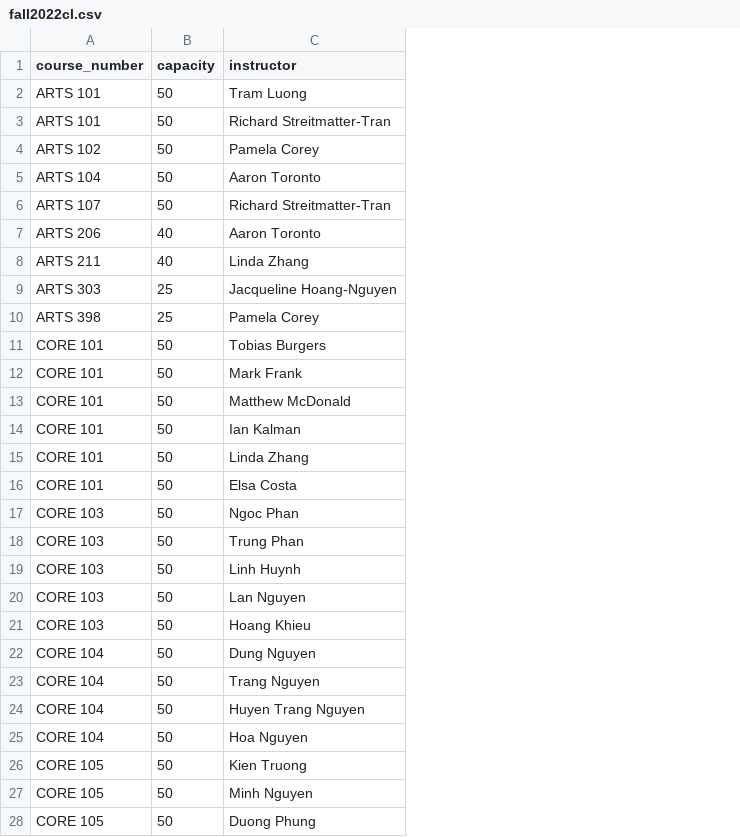
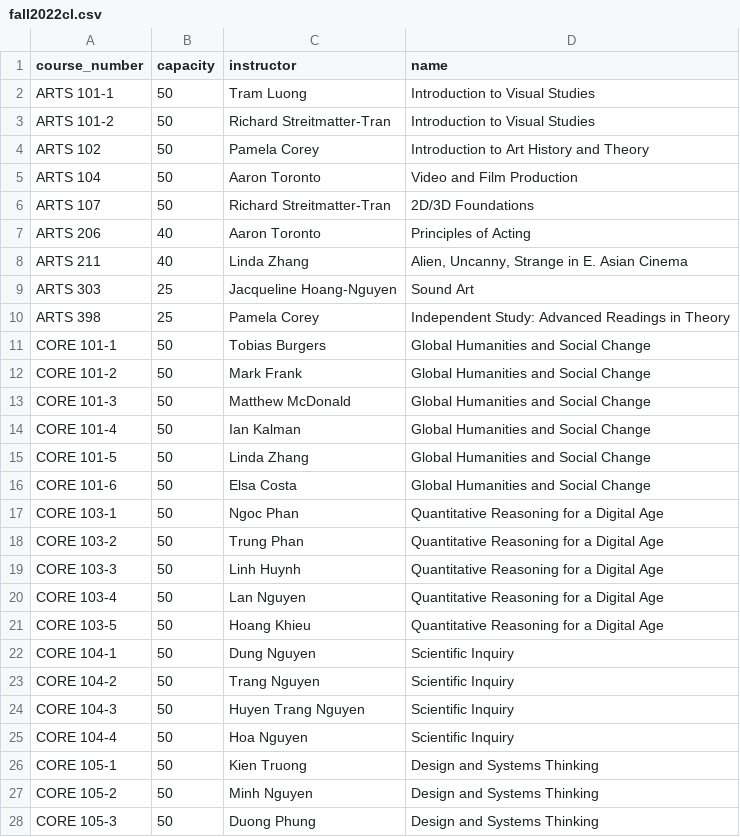
Before and after one commit to p1geonium/fulbright-files, a CSV file: fall2022cl.csv, drawn as a sheet; only a part is shown; the diff covers the shown part only; the diff names each change by its address in the sheet, - before the commit and + after, or states it on an @@ line.

```diff
--- a/fall2022cl.csv
+++ b/fall2022cl.csv
+column D (name), rows 2-28: Introduction to Visual Studies | Introduction to Visual Studies | Introduction to Art History and Theory | Video and Film Production | 2D/3D Foundations | Principles of Acting | Alien, Uncanny, Strange in E. Asian Cinema | Sound Art | Independent Study: Advanced Readings in Theory | Global Humanities and Social Change | Global Humanities and Social Change | Global Humanities and Social Change | Global Humanities and Social Change | Global Humanities and Social Change | Global Humanities and Social Change | Quantitative Reasoning for a Digital Age | Quantitative Reasoning for a Digital Age | Quantitative Reasoning for a Digital Age | Quantitative Reasoning for a Digital Age | Quantitative Reasoning for a Digital Age | Scientific Inquiry | Scientific Inquiry | Scientific Inquiry | Scientific Inquiry | Design and Systems Thinking | Design and Systems Thinking | Design and Systems Thinking
-A2 (course_number): ARTS 101
+A2 (course_number): ARTS 101-1
-A3 (course_number): ARTS 101
+A3 (course_number): ARTS 101-2
-A11 (course_number): CORE 101
+A11 (course_number): CORE 101-1
-A12 (course_number): CORE 101
+A12 (course_number): CORE 101-2
-A13 (course_number): CORE 101
+A13 (course_number): CORE 101-3
-A14 (course_number): CORE 101
+A14 (course_number): CORE 101-4
-A15 (course_number): CORE 101
+A15 (course_number): CORE 101-5
-A16 (course_number): CORE 101
+A16 (course_number): CORE 101-6
-A17 (course_number): CORE 103
+A17 (course_number): CORE 103-1
-A18 (course_number): CORE 103
+A18 (course_number): CORE 103-2
-A19 (course_number): CORE 103
+A19 (course_number): CORE 103-3
-A20 (course_number): CORE 103
+A20 (course_number): CORE 103-4
-A21 (course_number): CORE 103
+A21 (course_number): CORE 103-5
-A22 (course_number): CORE 104
+A22 (course_number): CORE 104-1
-A23 (course_number): CORE 104
+A23 (course_number): CORE 104-2
-A24 (course_number): CORE 104
+A24 (course_number): CORE 104-3
-A25 (course_number): CORE 104
+A25 (course_number): CORE 104-4
-A26 (course_number): CORE 105
+A26 (course_number): CORE 105-1
-A27 (course_number): CORE 105
+A27 (course_number): CORE 105-2
-A28 (course_number): CORE 105
+A28 (course_number): CORE 105-3
```
Also changed, not shown: 2 edited cells elsewhere in this file, room.csv, timeslot.csv, 1 other file.
